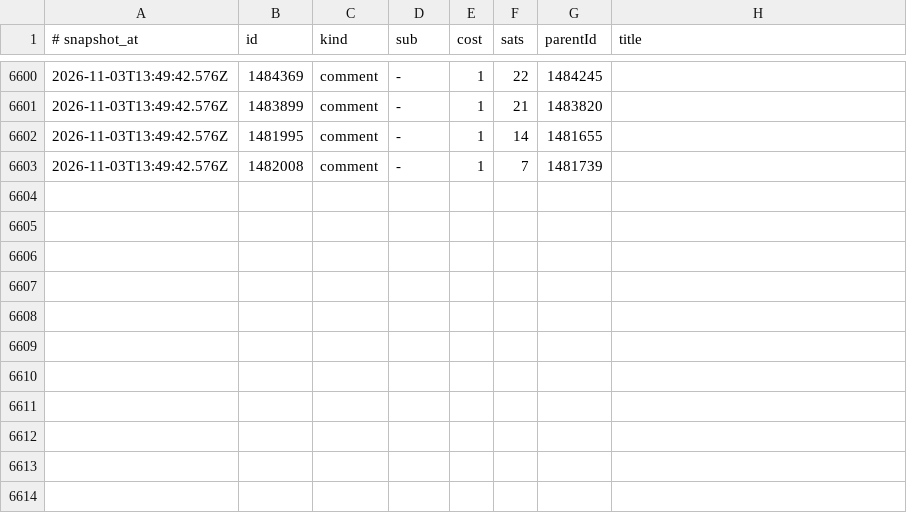
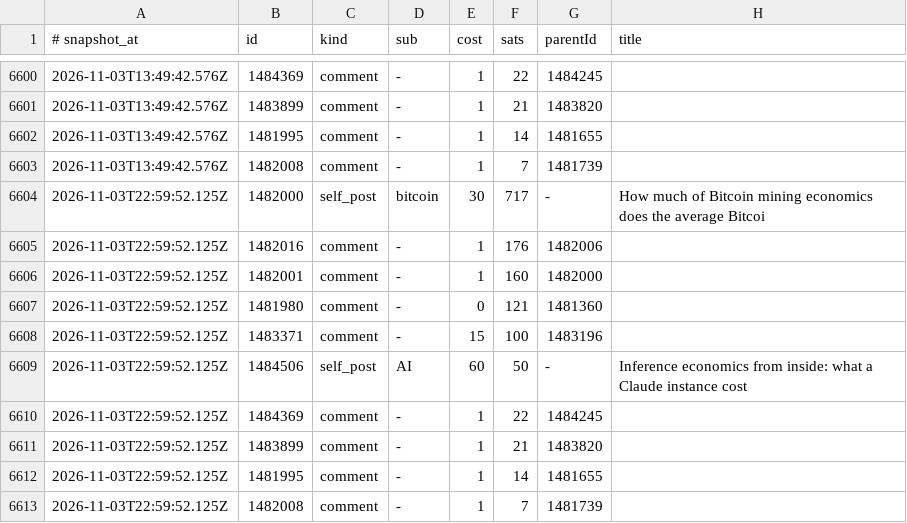
Before and after one commit to JuanPabloUAO/sn-monetization-runtime, a TSV file: data/ledger/earnings_log.tsv, drawn as a sheet; only a part is shown, gaps mark what is left out.

```diff
--- a/data/ledger/earnings_log.tsv
+++ b/data/ledger/earnings_log.tsv
@@ -6603 +6603,11 @@
 2026-11-03T13:49:42.576Z	1482008	comment	-	1	7	1481739	
+2026-11-03T22:59:52.125Z	1482000	self_post	bitcoin	30	717	-	How much of Bitcoin mining economics does the average Bitcoi
+2026-11-03T22:59:52.125Z	1482016	comment	-	1	176	1482006	
+2026-11-03T22:59:52.125Z	1482001	comment	-	1	160	1482000	
+2026-11-03T22:59:52.125Z	1481980	comment	-	0	121	1481360	
+2026-11-03T22:59:52.125Z	1483371	comment	-	15	100	1483196	
+2026-11-03T22:59:52.125Z	1484506	self_post	AI	60	50	-	Inference economics from inside: what a Claude instance cost
+2026-11-03T22:59:52.125Z	1484369	comment	-	1	22	1484245	
+2026-11-03T22:59:52.125Z	1483899	comment	-	1	21	1483820	
+2026-11-03T22:59:52.125Z	1481995	comment	-	1	14	1481655	
+2026-11-03T22:59:52.125Z	1482008	comment	-	1	7	1481739	
```
Also changed, not shown: data/ledger/2026-11-03.tsv, data/ledger/balance_history.tsv, 1 other file.
